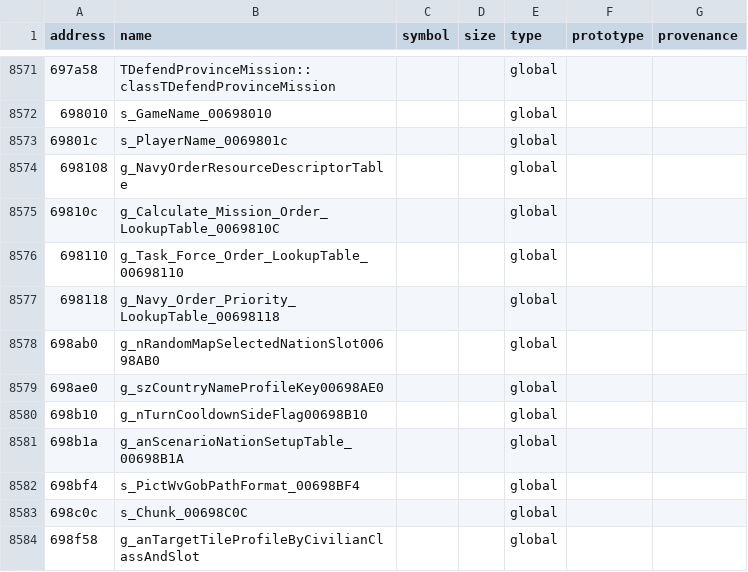
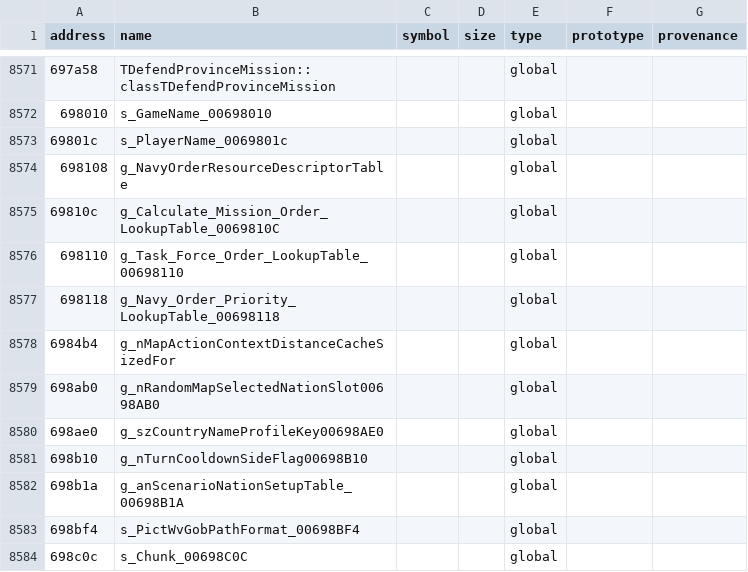
Before and after one commit to agluszak/imperialism-decomp, a CSV file: config/original_entities.csv, drawn as a sheet; only a part is shown, gaps mark what is left out; the shorter side is filled out with more unchanged rows.

```diff
--- a/config/original_entities.csv
+++ b/config/original_entities.csv
@@ -8577,2 +8577,3 @@ address|name|symbol|size|type|prototype|provenance
 698118|g_Navy_Order_Priority_LookupTable_00698118|||global||
+6984b4|g_nMapActionContextDistanceCacheSizedFor|||global||
 698ab0|g_nRandomMapSelectedNationSlot00698AB0|||global||
```
Also changed, not shown: 5 other files.
